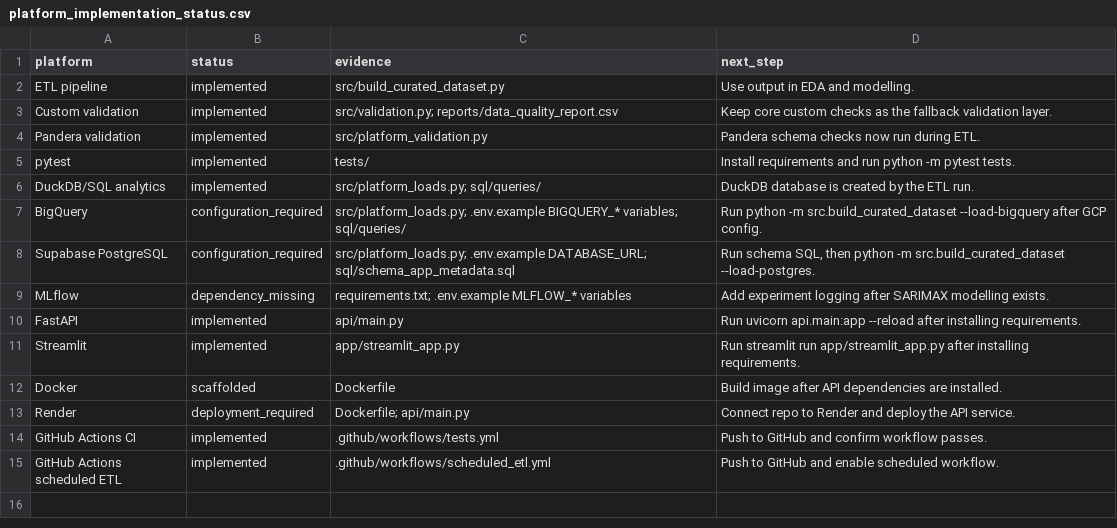
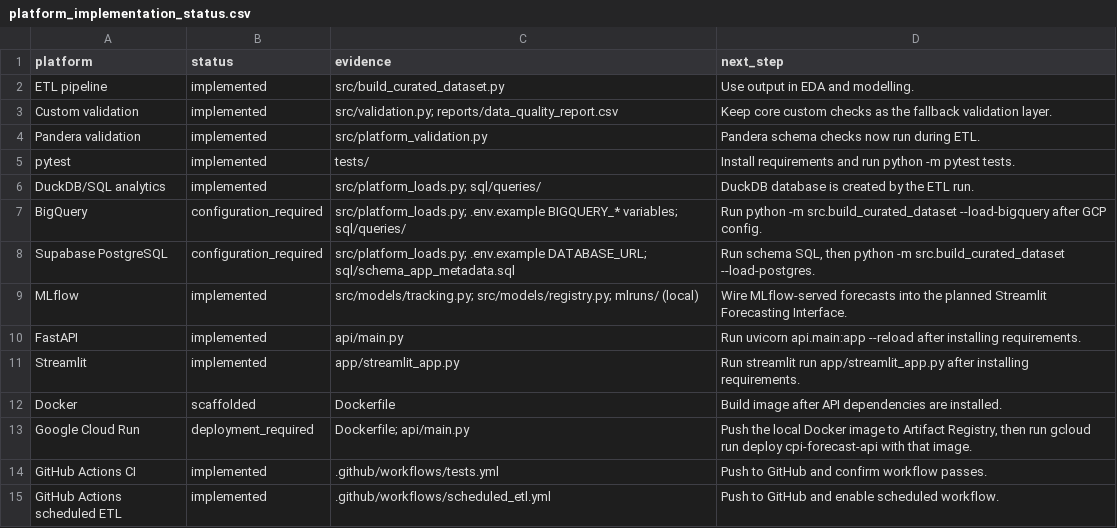
Before and after one commit to JuanVu1810/Australian-CPI-Forecast, a CSV file: reports/platform_implementation_status.csv, drawn as a sheet.

Commit message:
Add MLflow champion serving pipeline
Log model comparison runs and full-sample artifacts through shared MLflow helpers, then promote the best eligible SARIMA/LSTM run to a champion alias.

Update FastAPI to serve the MLflow champion for models, metrics, and forecasts, with API and tracking tests.

Prepare the Docker image and documentation for local MLflow artifacts and planned Google Cloud Run deployment.

```diff
--- a/reports/platform_implementation_status.csv
+++ b/reports/platform_implementation_status.csv
@@ -8,3 +8,3 @@ BigQuery,configuration_required,src/platform_loads.py; .env.example BIGQUERY_* v
 Supabase PostgreSQL,configuration_required,src/platform_loads.py; .env.example DATABASE_URL; sql/schema_app_metadata.sql,"Run schema SQL, then python -m src.build_curated_dataset --load-postgres."
-MLflow,dependency_missing,requirements.txt; .env.example MLFLOW_* variables,Add experiment logging after SARIMAX modelling exists.
+MLflow,implemented,src/models/tracking.py; src/models/registry.py; mlruns/ (local),Wire MLflow-served forecasts into the planned Streamlit Forecasting Interface.
 FastAPI,implemented,api/main.py,Run uvicorn api.main:app --reload after installing requirements.
@@ -12,3 +12,3 @@ Streamlit,implemented,app/streamlit_app.py,Run streamlit run app/streamlit_app.p
 Docker,scaffolded,Dockerfile,Build image after API dependencies are installed.
-Render,deployment_required,Dockerfile; api/main.py,Connect repo to Render and deploy the API service.
+Google Cloud Run,deployment_required,Dockerfile; api/main.py,"Push the local Docker image to Artifact Registry, then run gcloud run deploy cpi-forecast-api with that image."
 GitHub Actions CI,implemented,.github/workflows/tests.yml,Push to GitHub and confirm workflow passes.
```
Also changed, not shown: reports/model_comparison_lstm.csv, reports/model_comparison_sarimax.csv, 14 other files.
